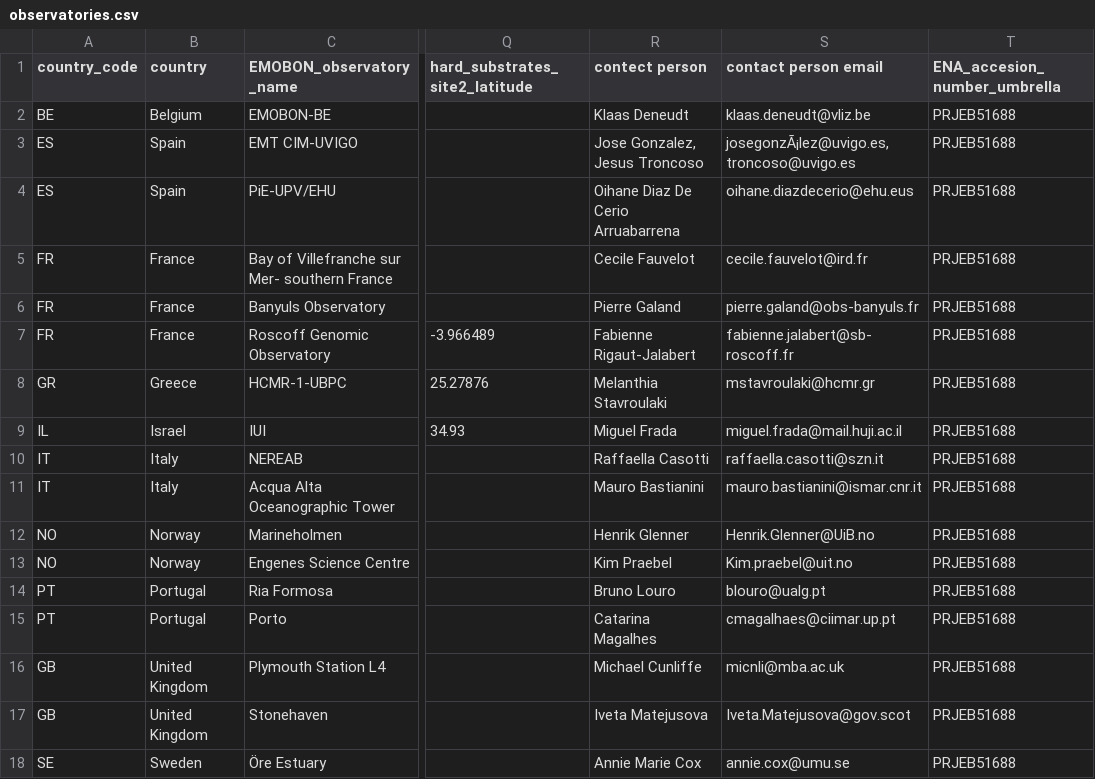
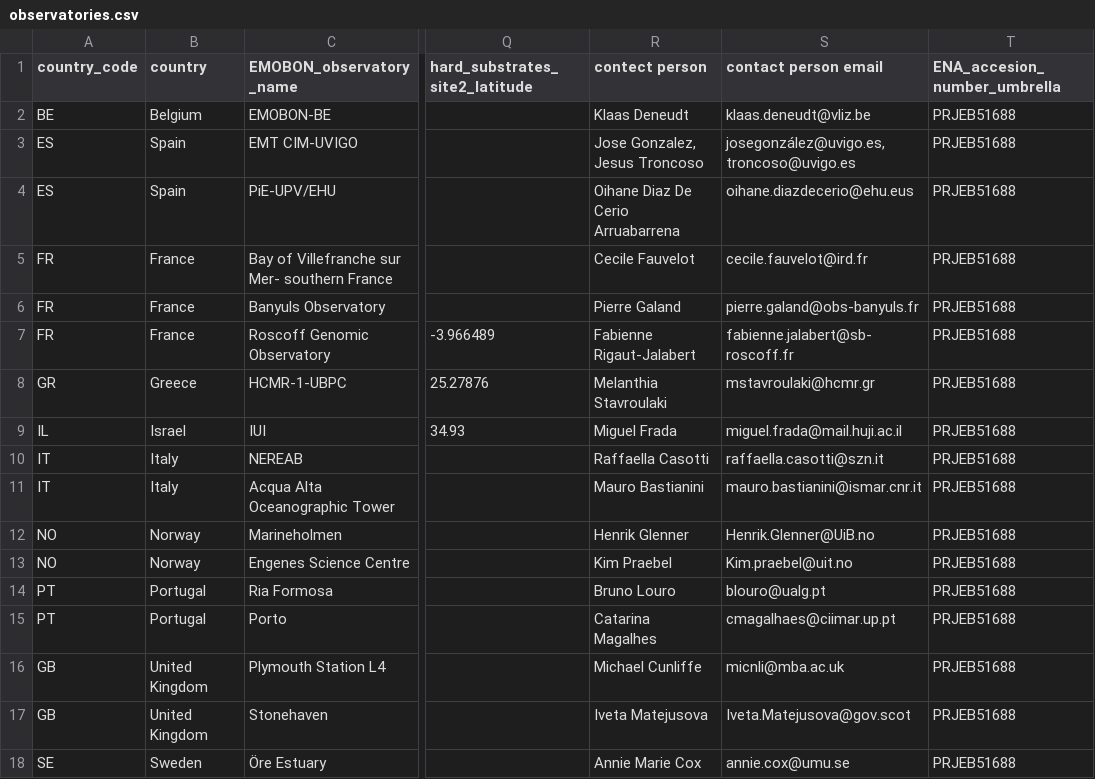
Before and after one commit to emo-bon/governance-crate, a CSV file: observatories.csv, drawn as a sheet; only a part is shown, gaps mark what is left out; the diff names each change by its address in the sheet, - before the commit and + after, or states it on an @@ line.

Commit message:
fix encoding

```diff
--- a/observatories.csv
+++ b/observatories.csv
-S3 (contact person email): josegonzÃ¡lez@uvigo.es, troncoso@uvigo.es
+S3 (contact person email): josegonzález@uvigo.es, troncoso@uvigo.es
```
